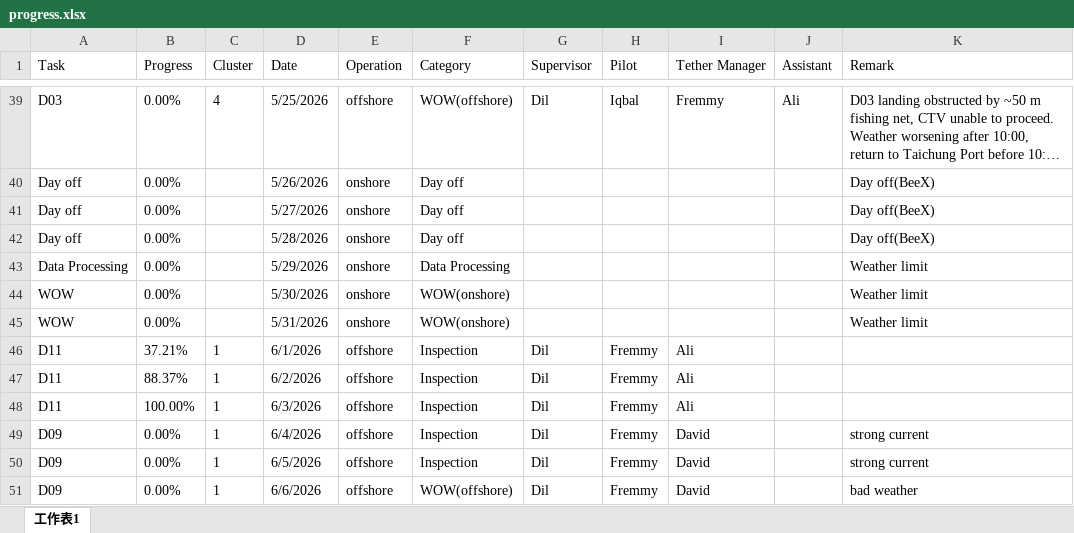
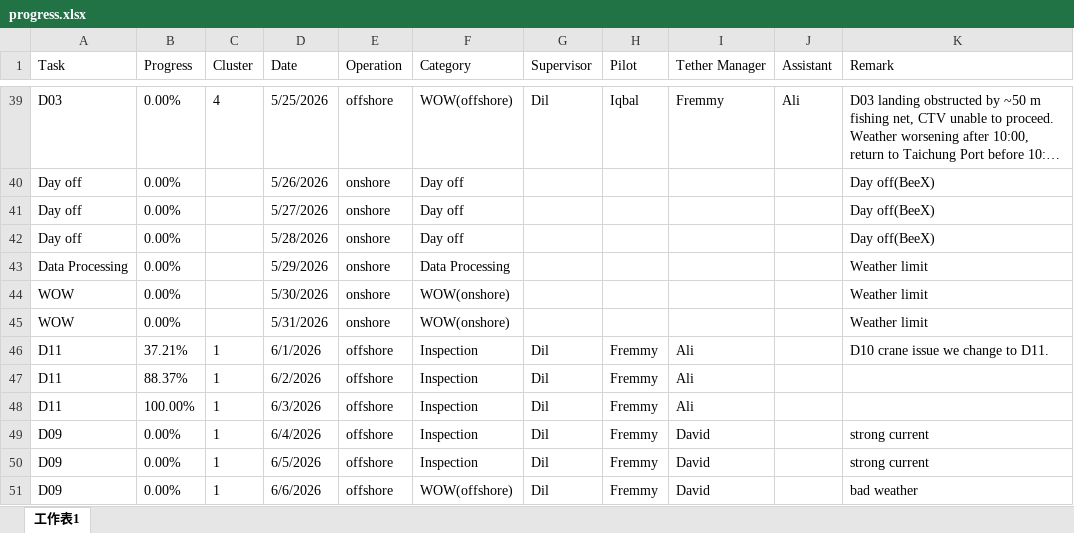
Before and after one commit to starrynight850509-dotcom/offshore-dashboard, an Excel workbook: progress.xlsx, sheet 工作表1, drawn as a sheet; only a part is shown, gaps mark what is left out; long unchanged cells end in …; values as stored, in another font and other column widths than the file's, no borders; the diff names each change by its address in the sheet, - before the commit and + after, or states it on an @@ line.

Commit message:
update data

```diff
--- a/progress.xlsx (sheet 工作表1)
+++ b/progress.xlsx (sheet 工作表1)
-K46 (Remark): (empty)
+K46 (Remark): D10 crane issue we change to D11.
```
